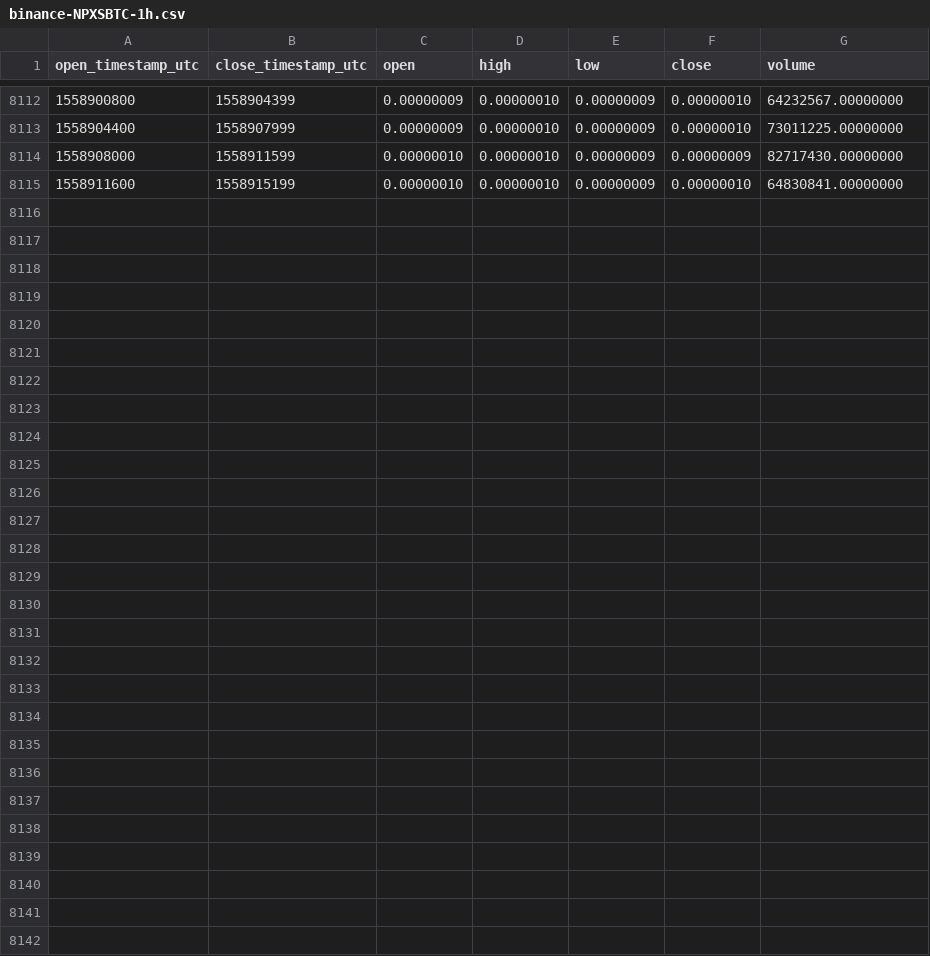
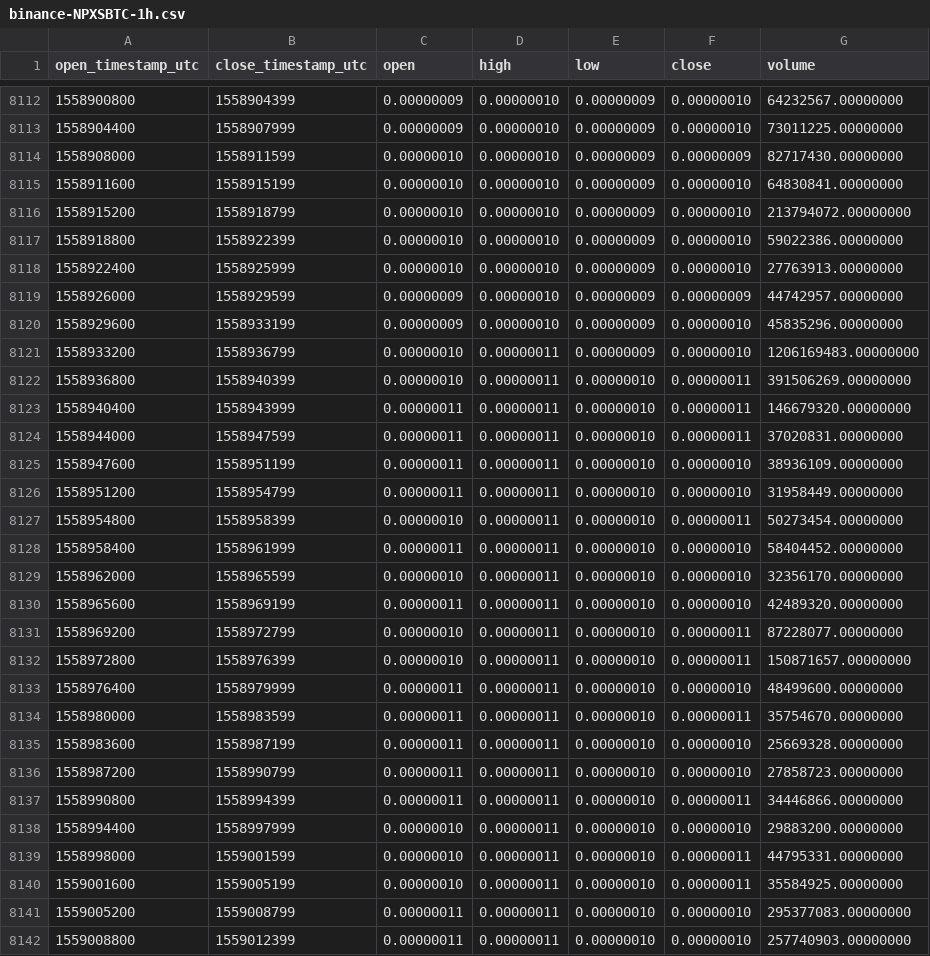
Before and after one commit to cryptobigbro/binance-NPXSBTC, a CSV file: binance-NPXSBTC-1h.csv, drawn as a sheet; only a part is shown, gaps mark what is left out; the diff names each change by its address in the sheet, - before the commit and + after, or states it on an @@ line.

Commit message:
Update OHLCV data.

```diff
--- a/binance-NPXSBTC-1h.csv
+++ b/binance-NPXSBTC-1h.csv
+row 8116: 1558915200 | 1558918799 | 0.00000010 | 0.00000010 | 0.00000009 | 0.00000010 | 213794072.00000000
+row 8117: 1558918800 | 1558922399 | 0.00000010 | 0.00000010 | 0.00000009 | 0.00000010 | 59022386.00000000
+row 8118: 1558922400 | 1558925999 | 0.00000010 | 0.00000010 | 0.00000009 | 0.00000010 | 27763913.00000000
+row 8119: 1558926000 | 1558929599 | 0.00000009 | 0.00000010 | 0.00000009 | 0.00000009 | 44742957.00000000
+row 8120: 1558929600 | 1558933199 | 0.00000009 | 0.00000010 | 0.00000009 | 0.00000010 | 45835296.00000000
+row 8121: 1558933200 | 1558936799 | 0.00000010 | 0.00000011 | 0.00000009 | 0.00000010 | 1206169483.00000000
+row 8122: 1558936800 | 1558940399 | 0.00000010 | 0.00000011 | 0.00000010 | 0.00000011 | 391506269.00000000
+row 8123: 1558940400 | 1558943999 | 0.00000011 | 0.00000011 | 0.00000010 | 0.00000011 | 146679320.00000000
+row 8124: 1558944000 | 1558947599 | 0.00000011 | 0.00000011 | 0.00000010 | 0.00000011 | 37020831.00000000
+row 8125: 1558947600 | 1558951199 | 0.00000011 | 0.00000011 | 0.00000010 | 0.00000010 | 38936109.00000000
+row 8126: 1558951200 | 1558954799 | 0.00000011 | 0.00000011 | 0.00000010 | 0.00000010 | 31958449.00000000
+row 8127: 1558954800 | 1558958399 | 0.00000010 | 0.00000011 | 0.00000010 | 0.00000011 | 50273454.00000000
+row 8128: 1558958400 | 1558961999 | 0.00000011 | 0.00000011 | 0.00000010 | 0.00000010 | 58404452.00000000
+row 8129: 1558962000 | 1558965599 | 0.00000010 | 0.00000011 | 0.00000010 | 0.00000010 | 32356170.00000000
+row 8130: 1558965600 | 1558969199 | 0.00000011 | 0.00000011 | 0.00000010 | 0.00000010 | 42489320.00000000
+row 8131: 1558969200 | 1558972799 | 0.00000010 | 0.00000011 | 0.00000010 | 0.00000011 | 87228077.00000000
+row 8132: 1558972800 | 1558976399 | 0.00000010 | 0.00000011 | 0.00000010 | 0.00000011 | 150871657.00000000
+row 8133: 1558976400 | 1558979999 | 0.00000011 | 0.00000011 | 0.00000010 | 0.00000010 | 48499600.00000000
+row 8134: 1558980000 | 1558983599 | 0.00000011 | 0.00000011 | 0.00000010 | 0.00000011 | 35754670.00000000
+row 8135: 1558983600 | 1558987199 | 0.00000011 | 0.00000011 | 0.00000010 | 0.00000010 | 25669328.00000000
+row 8136: 1558987200 | 1558990799 | 0.00000011 | 0.00000011 | 0.00000010 | 0.00000010 | 27858723.00000000
+row 8137: 1558990800 | 1558994399 | 0.00000011 | 0.00000011 | 0.00000010 | 0.00000011 | 34446866.00000000
+row 8138: 1558994400 | 1558997999 | 0.00000010 | 0.00000011 | 0.00000010 | 0.00000010 | 29883200.00000000
+row 8139: 1558998000 | 1559001599 | 0.00000010 | 0.00000011 | 0.00000010 | 0.00000011 | 44795331.00000000
+row 8140: 1559001600 | 1559005199 | 0.00000010 | 0.00000011 | 0.00000010 | 0.00000011 | 35584925.00000000
+row 8141: 1559005200 | 1559008799 | 0.00000011 | 0.00000011 | 0.00000010 | 0.00000010 | 295377083.00000000
+row 8142: 1559008800 | 1559012399 | 0.00000011 | 0.00000011 | 0.00000010 | 0.00000010 | 257740903.00000000
```
Also changed, not shown: binance-NPXSBTC-1d.csv.
